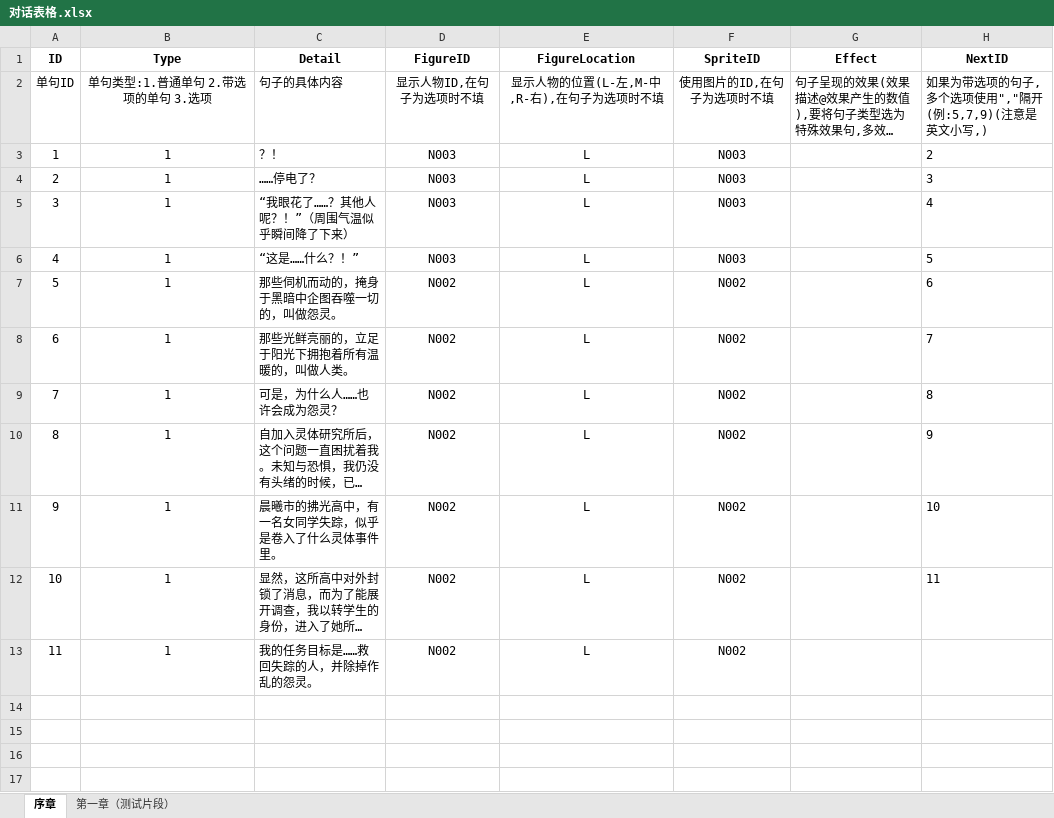
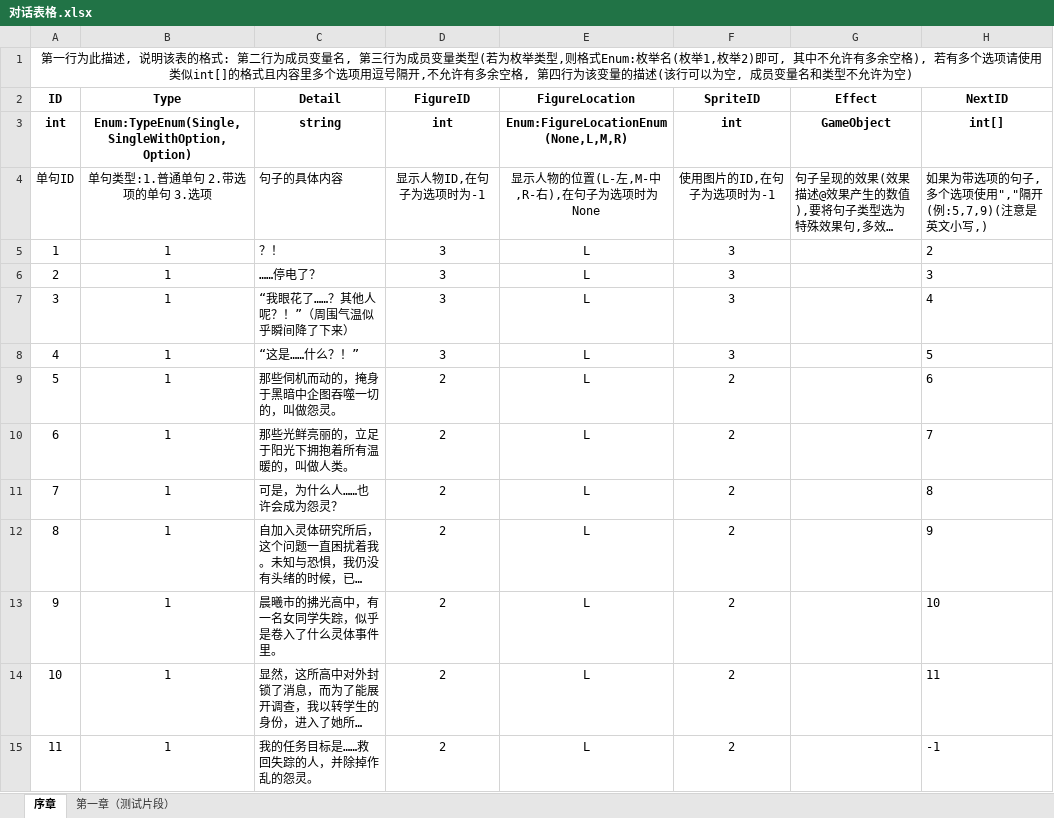
Before and after one commit to preferWarma/UnityUtility, an Excel workbook: Assets/ExcelFiles/对话表格.xlsx, sheet 序章, drawn as a sheet; long unchanged cells end in …; values as stored, in another font and other column widths than the file's, no borders; addresses are those after the commit; the diff names each change by its address in the sheet, - before the commit and + after, or states it on an @@ line.

```diff
--- a/Assets/ExcelFiles/对话表格.xlsx (sheet 序章)
+++ b/Assets/ExcelFiles/对话表格.xlsx (sheet 序章)
+row 1: 第一行为此描述, 说明该表的格式: 第二行为成员变量名, 第三行为成员变量类型(若为枚举类型,则格式Enum:枚举名(枚举1,枚举2)即可, 其中不允许有多余空格), 若有多个选项请使用类似int[]的格式且内容里多个选项用逗号隔开,不允许有多余空格, 第四行为该变量的描述(该行可以为空, 成员变量名和类型不允许为空)
+row 3: int | Enum:TypeEnum(Single,SingleWithOption,Option) | string | int | Enum:FigureLocationEnum(None,L,M,R) | int | GameObject | int[]
-D4 (FigureID): 显示人物ID,在句子为选项时不填
+D4 (FigureID): 显示人物ID,在句子为选项时为-1
-E4 (FigureLocation): 显示人物的位置(L-左,M-中,R-右),在句子为选项时不填
+E4 (FigureLocation): 显示人物的位置(L-左,M-中,R-右),在句子为选项时为None
-F4 (SpriteID): 使用图片的ID,在句子为选项时不填
+F4 (SpriteID): 使用图片的ID,在句子为选项时为-1
-D5:D8 (FigureID): N003
+D5:D8 (FigureID): 3
-F5:F8 (SpriteID): N003
+F5:F8 (SpriteID): 3
-D9:D15 (FigureID): N002
+D9:D15 (FigureID): 2
-F9:F15 (SpriteID): N002
+F9:F15 (SpriteID): 2
-H15 (NextID): (empty)
+H15 (NextID): -1
```
Also changed, not shown: sheet 第一章（测试片段）, 10 other files.
